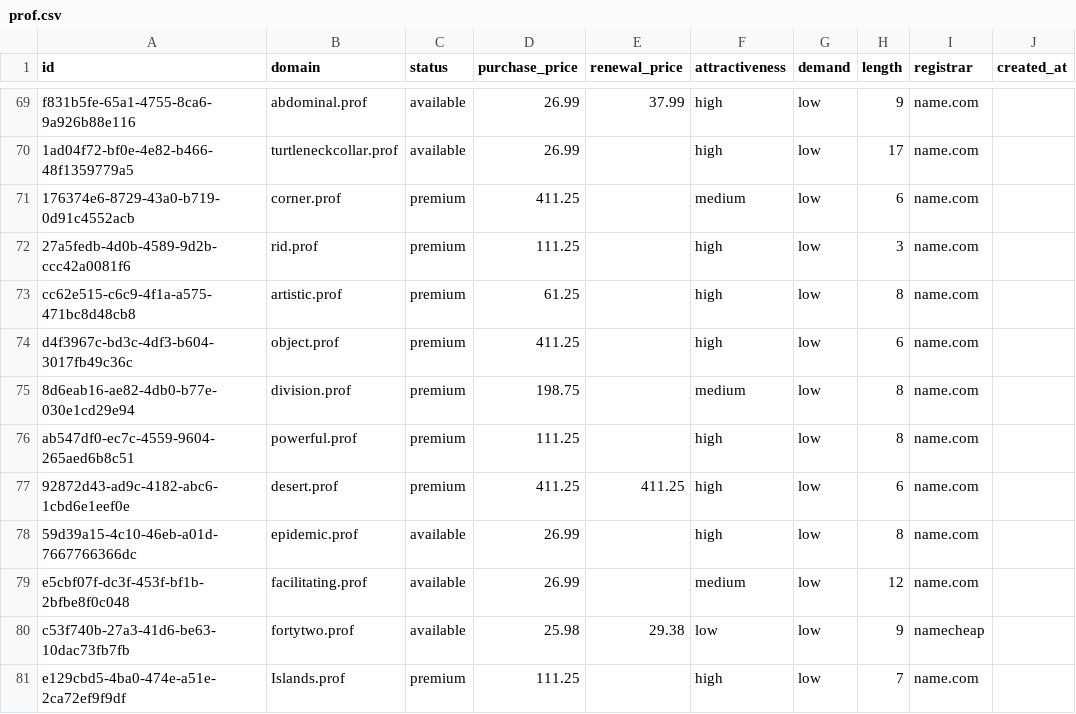
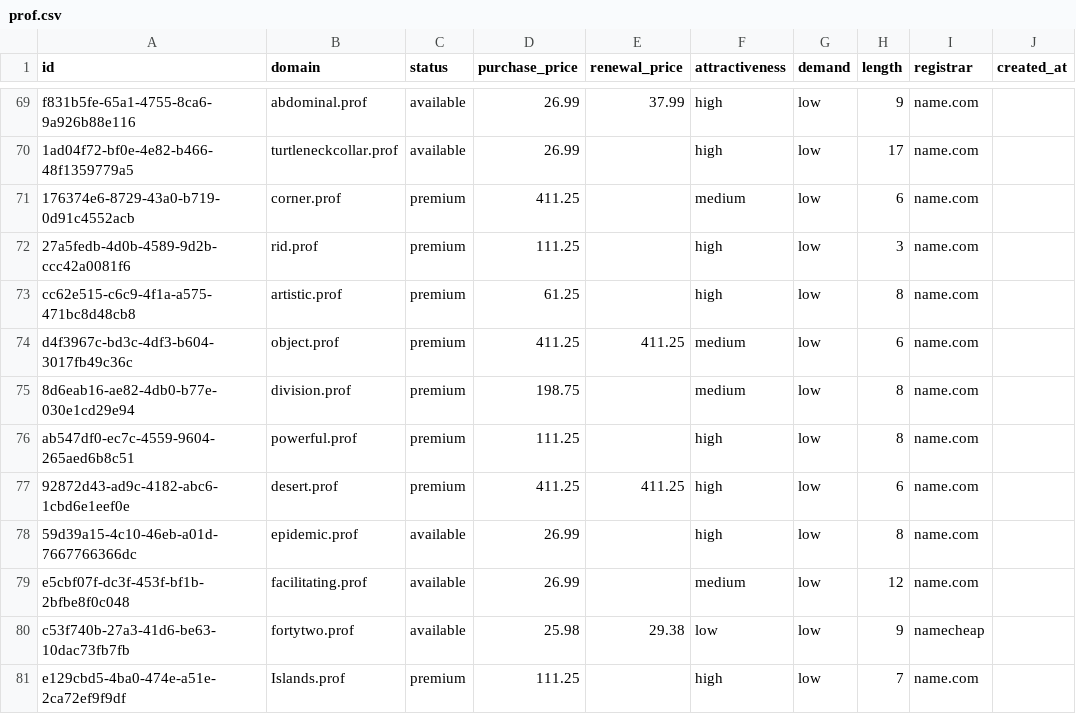
Before and after one commit to UniqueDomains/prof-oneword-domains, a CSV file: prof.csv, drawn as a sheet; only a part is shown, gaps mark what is left out; the diff names each change by its address in the sheet, - before the commit and + after, or states it on an @@ line.

Commit message:
Domains update

```diff
--- a/prof.csv
+++ b/prof.csv
-E74 (renewal_price): (empty)
+E74 (renewal_price): 411.25
-F74 (attractiveness): high
+F74 (attractiveness): medium
```
Also changed, not shown: 4 other files.
